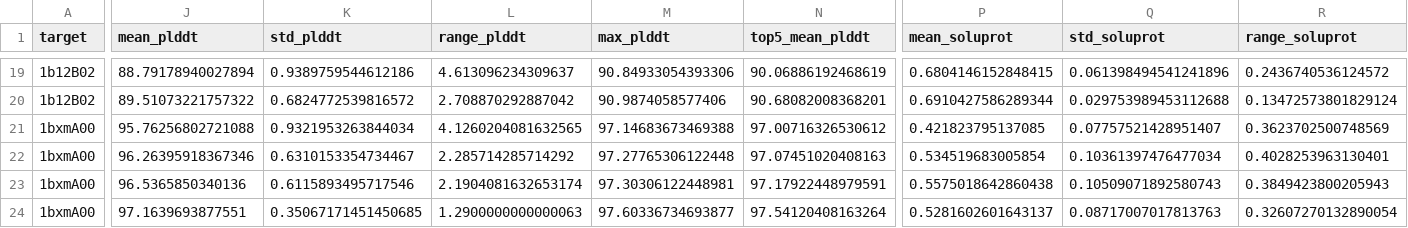
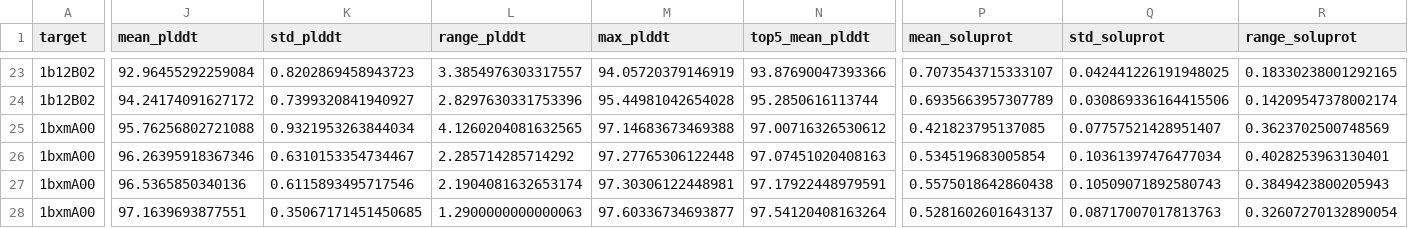
Before and after one commit to sblabkribb/protein_pipeline, a CSV file: public_data/benchmark/results/backbone_ensemble_ablation_summary.csv, drawn as a sheet; only a part is shown, gaps mark what is left out; addresses are those after the commit; the diff covers the shown part only; the diff names each change by its address in the sheet, - before the commit and + after, or states it on an @@ line.

```diff
--- a/public_data/benchmark/results/backbone_ensemble_ablation_summary.csv
+++ b/public_data/benchmark/results/backbone_ensemble_ablation_summary.csv
-J23 (mean_plddt): 88.79178940027894
+J23 (mean_plddt): 92.96455292259084
-K23 (std_plddt): 0.9389759544612186
+K23 (std_plddt): 0.8202869458943723
-L23 (range_plddt): 4.613096234309637
+L23 (range_plddt): 3.3854976303317557
-M23 (max_plddt): 90.84933054393306
+M23 (max_plddt): 94.05720379146919
-N23 (top5_mean_plddt): 90.06886192468619
+N23 (top5_mean_plddt): 93.87690047393366
-P23 (mean_soluprot): 0.6804146152848415
+P23 (mean_soluprot): 0.7073543715333107
-Q23 (std_soluprot): 0.061398494541241896
+Q23 (std_soluprot): 0.042441226191948025
-R23 (range_soluprot): 0.2436740536124572
+R23 (range_soluprot): 0.18330238001292165
-J24 (mean_plddt): 89.51073221757322
+J24 (mean_plddt): 94.24174091627172
-K24 (std_plddt): 0.6824772539816572
+K24 (std_plddt): 0.7399320841940927
-L24 (range_plddt): 2.708870292887042
+L24 (range_plddt): 2.8297630331753396
-M24 (max_plddt): 90.9874058577406
+M24 (max_plddt): 95.44981042654028
-N24 (top5_mean_plddt): 90.68082008368201
+N24 (top5_mean_plddt): 95.2850616113744
-P24 (mean_soluprot): 0.6910427586289344
+P24 (mean_soluprot): 0.6935663957307789
-Q24 (std_soluprot): 0.029753989453112688
+Q24 (std_soluprot): 0.030869336164415506
-R24 (range_soluprot): 0.13472573801829124
+R24 (range_soluprot): 0.14209547378002174
```
Also changed, not shown: 4 added rows and 74 edited cells elsewhere in this file, public_data/benchmark/results/backbone_ensemble_ablation_paired_tests.csv, 9 other files.
